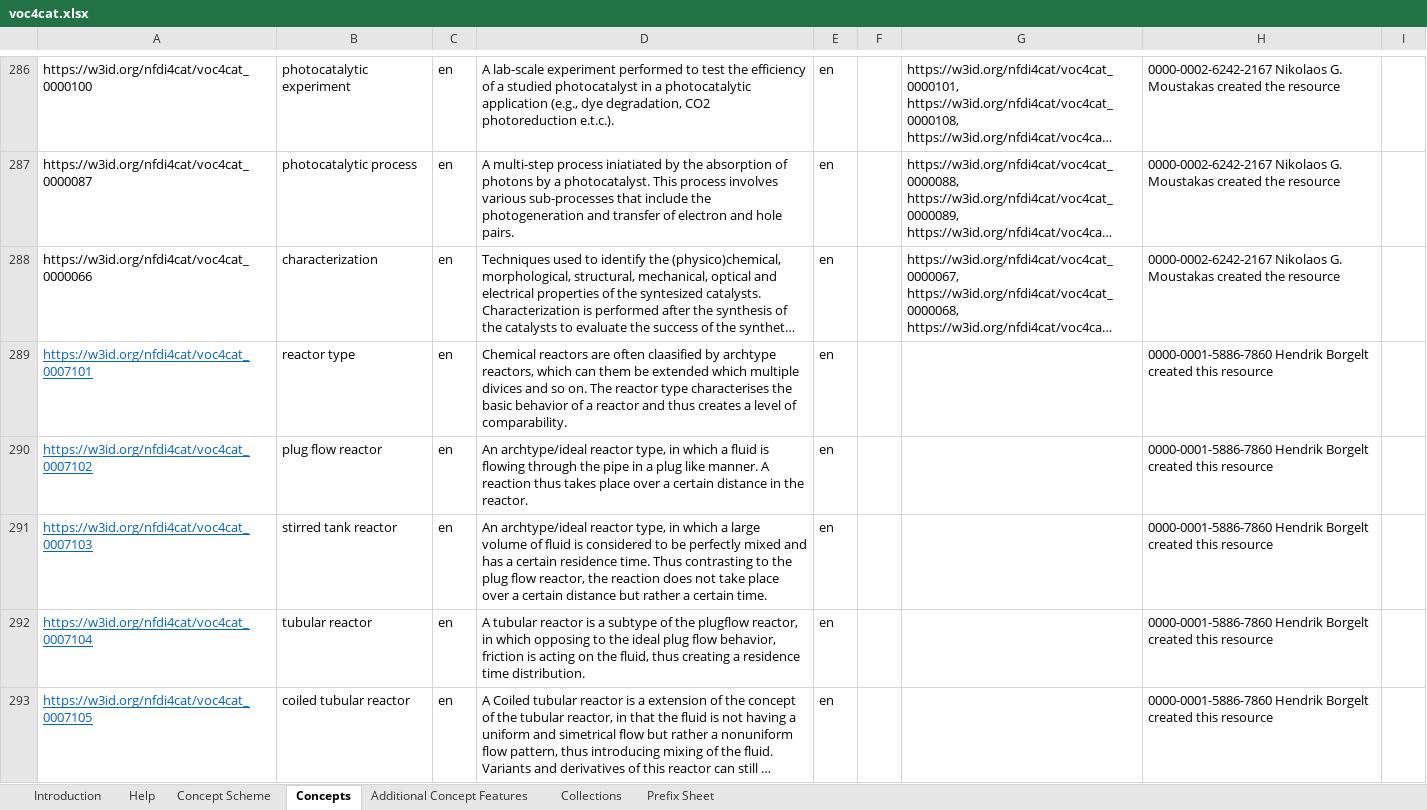
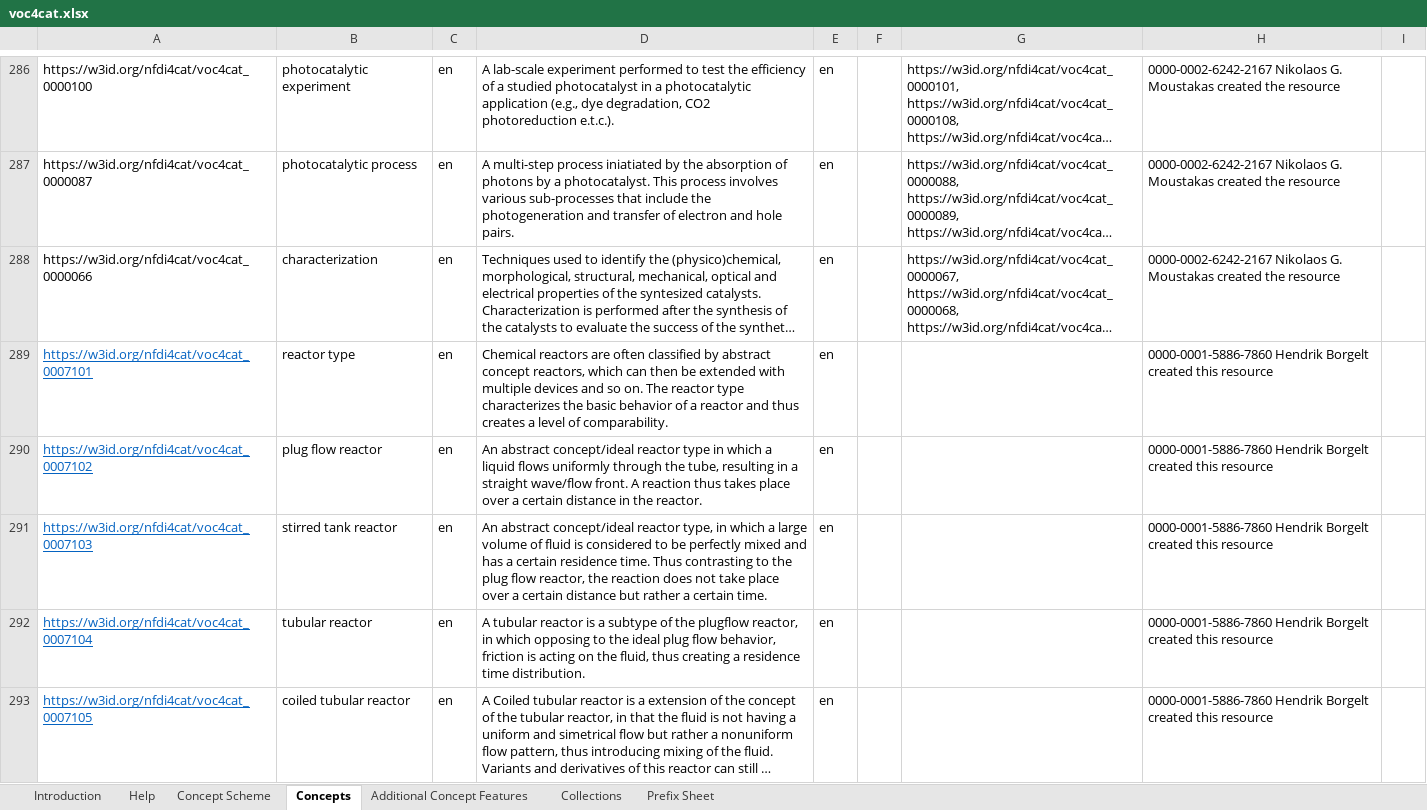
Before and after one commit to nfdi4cat/voc4cat, an Excel workbook: inbox-excel-vocabs/voc4cat.xlsx, sheet Concepts, drawn as a sheet; only a part is shown, gaps mark what is left out; long unchanged cells end in …; values as stored, in another font and other column widths than the file's, no borders; table styles not drawn; the diff names each change by its address in the sheet, - before the commit and + after, or states it on an @@ line.

Commit message:
changed definition of plugflow and fixed typos

```diff
--- a/inbox-excel-vocabs/voc4cat.xlsx (sheet Concepts)
+++ b/inbox-excel-vocabs/voc4cat.xlsx (sheet Concepts)
-D289: …are often claasified by archtype reactors, which can them be extended which multiple divices and so on. The reactor type characterises the basic…
+D289: …are often classified by abstract concept reactors, which can then be extended with multiple devices and so on. The reactor type characterizes the basic…
-D290: An archtype/ideal reactor type, in which a fluid is flowing through the pipe in a plug like manner. A reaction…
+D290: An abstract concept/ideal reactor type in which a liquid flows uniformly through the tube, resulting in a straight wave/flow front. A reaction…
-D291: An archtype/ideal reactor type,…
+D291: An abstract concept/ideal reactor type,…
```
